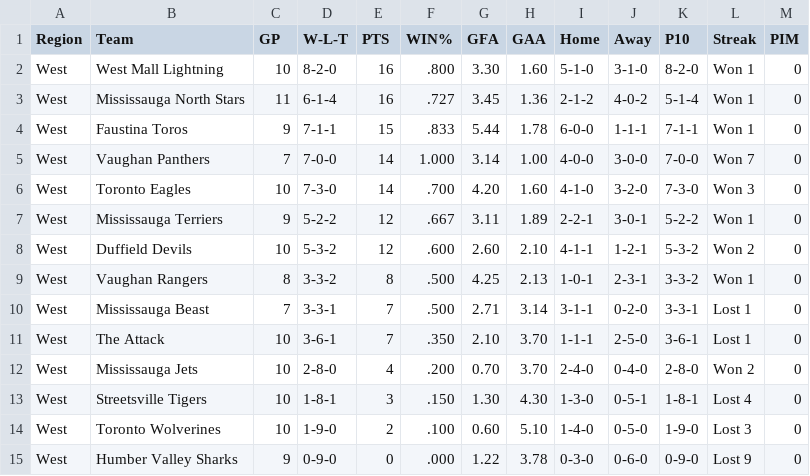
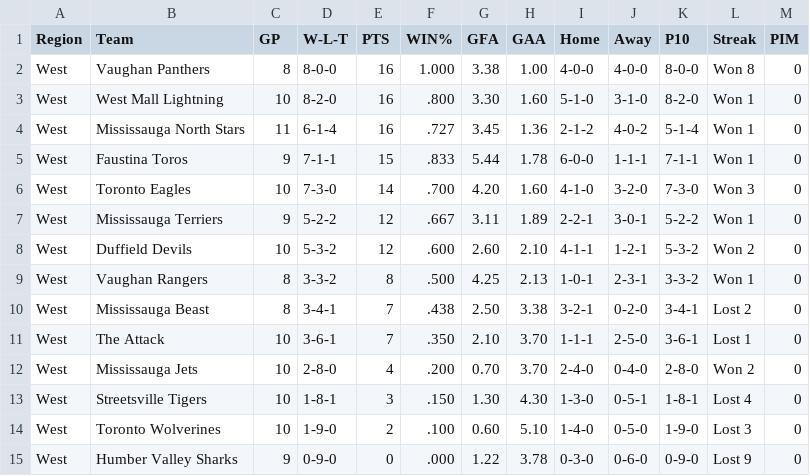
Before and after one commit to mcancilla1971/gthl-hockey-tracker, a CSV file: gthl_u12_aa_standings.csv, drawn as a sheet; only a part is shown.

```diff
--- a/gthl_u12_aa_standings.csv
+++ b/gthl_u12_aa_standings.csv
@@ -1,2 +1,3 @@
 Region,Team,GP,W-L-T,PTS,WIN%,GFA,GAA,Home,Away,P10,Streak,PIM
+West,Vaughan Panthers,8,8-0-0,16,1.000,3.38,1.00,4-0-0,4-0-0,8-0-0,Won 8,0
 West,West Mall Lightning,10,8-2-0,16,.800,3.30,1.60,5-1-0,3-1-0,8-2-0,Won 1,0
@@ -4,3 +5,2 @@ West,Mississauga North Stars,11,6-1-4,16,.727,3.45,1.36,2-1-2,4-0-2,5-1-4,Won 1,
 West,Faustina Toros,9,7-1-1,15,.833,5.44,1.78,6-0-0,1-1-1,7-1-1,Won 1,0
-West,Vaughan Panthers,7,7-0-0,14,1.000,3.14,1.00,4-0-0,3-0-0,7-0-0,Won 7,0
 West,Toronto Eagles,10,7-3-0,14,.700,4.20,1.60,4-1-0,3-2-0,7-3-0,Won 3,0
@@ -9,3 +9,3 @@ West,Duffield Devils,10,5-3-2,12,.600,2.60,2.10,4-1-1,1-2-1,5-3-2,Won 2,0
 West,Vaughan Rangers,8,3-3-2,8,.500,4.25,2.13,1-0-1,2-3-1,3-3-2,Won 1,0
-West,Mississauga Beast,7,3-3-1,7,.500,2.71,3.14,3-1-1,0-2-0,3-3-1,Lost 1,0
+West,Mississauga Beast,8,3-4-1,7,.438,2.50,3.38,3-2-1,0-2-0,3-4-1,Lost 2,0
 West,The Attack,10,3-6-1,7,.350,2.10,3.70,1-1-1,2-5-0,3-6-1,Lost 1,0
```
